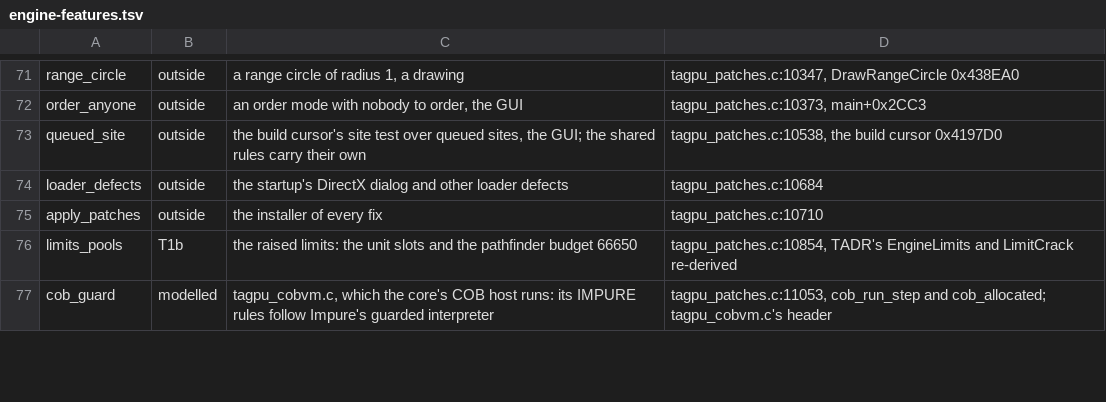
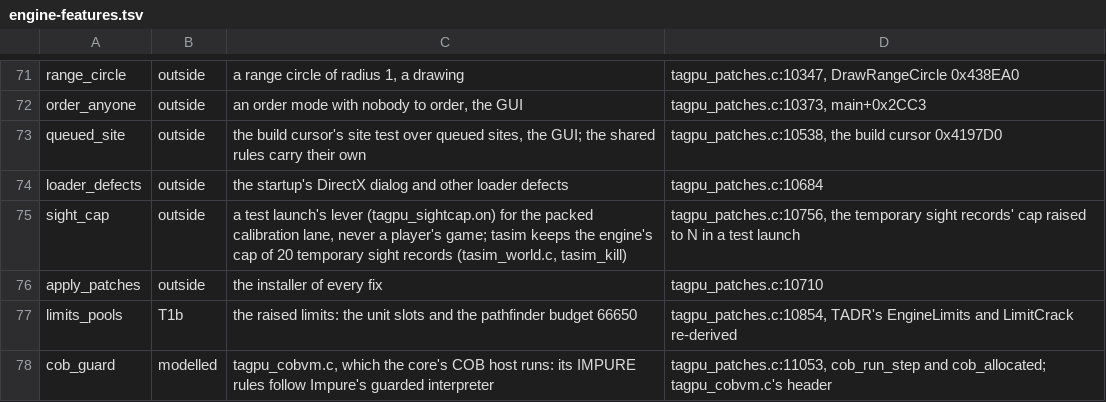
Before and after one commit to Code-Herder/ta-impure-patch, a TSV file: tools/tasim/engine-features.tsv, drawn as a sheet; only a part is shown, gaps mark what is left out.

```diff
--- a/tools/tasim/engine-features.tsv
+++ b/tools/tasim/engine-features.tsv
@@ -74,2 +74,3 @@ queued_site	outside	the build cursor's site test over queued sites, the GUI; the
 loader_defects	outside	the startup's DirectX dialog and other loader defects	tagpu_patches.c:10684
+sight_cap	outside	a test launch's lever (tagpu_sightcap.on) for the packed calibration lane, never a player's game; tasim keeps the engine's cap of 20 temporary sight records (tasim_world.c, tasim_kill)	tagpu_patches.c:10756, the temporary sight records' cap raised to N in a test launch
 apply_patches	outside	the installer of every fix	tagpu_patches.c:10710
```
Also changed, not shown: 4 other files.
